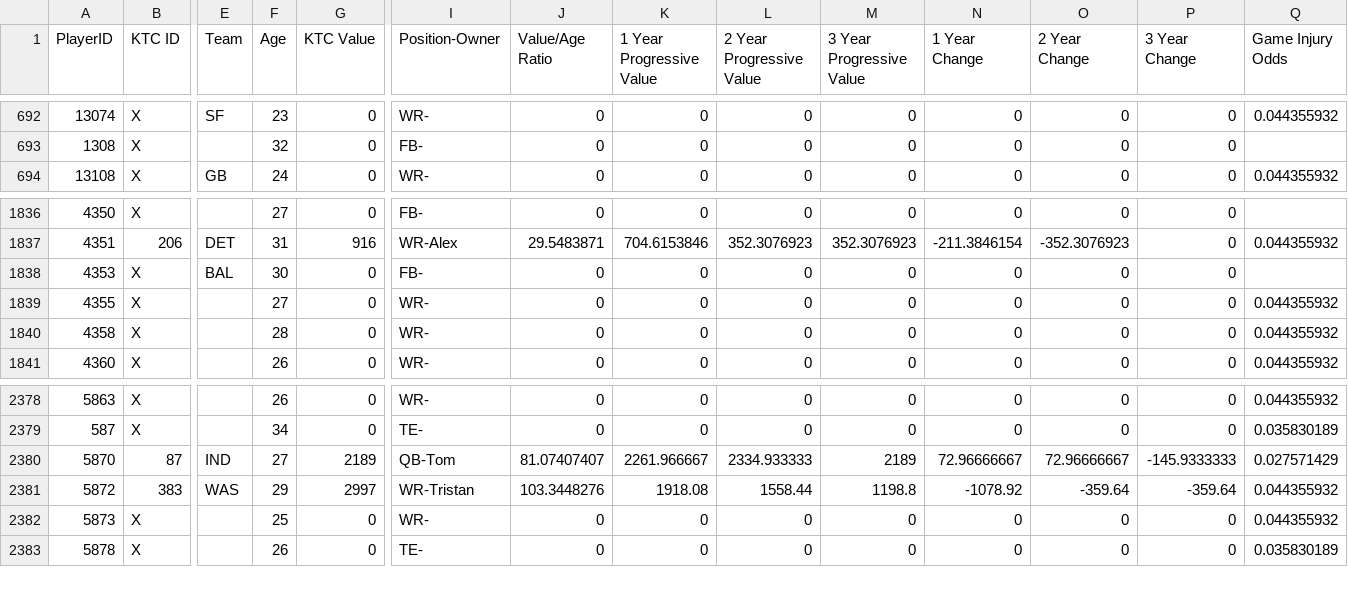
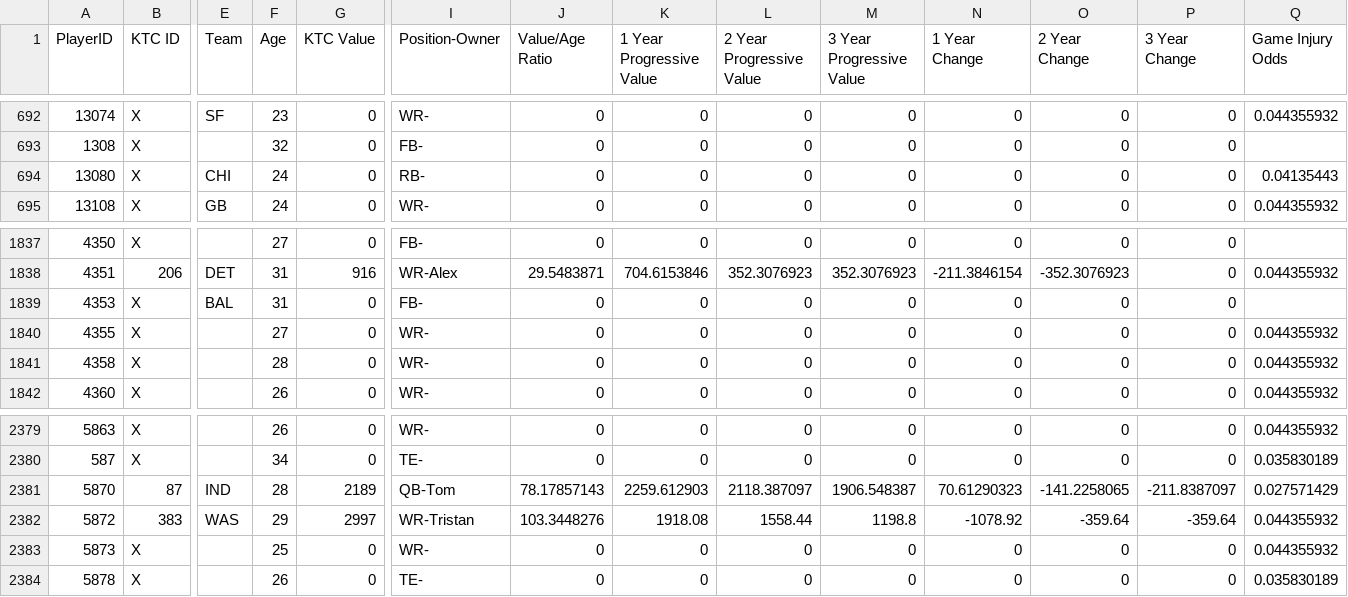
Before and after one commit to lalder95/AGS_Data, a CSV file: CSV/Players.csv, drawn as a sheet; only a part is shown, gaps mark what is left out; addresses are those after the commit; rows hold the shown columns only; the diff names each change by its address in the sheet, - before the commit and + after, or states it on an @@ line.

```diff
--- a/CSV/Players.csv
+++ b/CSV/Players.csv
+row 694: 13080 | X | CHI | 24 | 0 | RB- | 0 | 0 | 0 | 0 | 0 | 0 | 0 | 0.04135443
-F1839 (Age): 30
+F1839 (Age): 31
-F2381 (Age): 27
+F2381 (Age): 28
-J2381 (Value/Age Ratio): 81.07407407
+J2381 (Value/Age Ratio): 78.17857143
-K2381 (1 Year Progressive Value): 2261.966667
+K2381 (1 Year Progressive Value): 2259.612903
-L2381 (2 Year Progressive Value): 2334.933333
+L2381 (2 Year Progressive Value): 2118.387097
-M2381 (3 Year Progressive Value): 2189
+M2381 (3 Year Progressive Value): 1906.548387
-N2381 (1 Year Change): 72.96666667
+N2381 (1 Year Change): 70.61290323
-O2381 (2 Year Change): 72.96666667
+O2381 (2 Year Change): -141.2258065
-P2381 (3 Year Change): -145.9333333
+P2381 (3 Year Change): -211.8387097
```
Also changed, not shown: CSV/Managers.csv, CSV/TeamTrajectory.csv.
